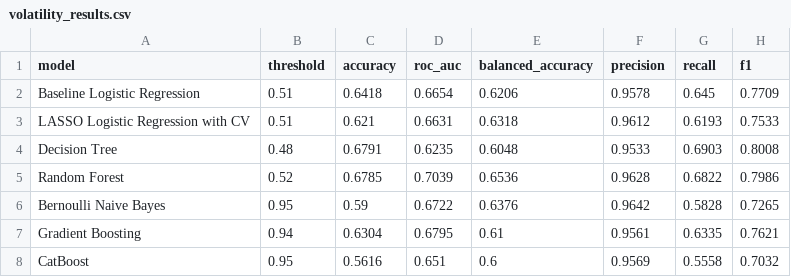
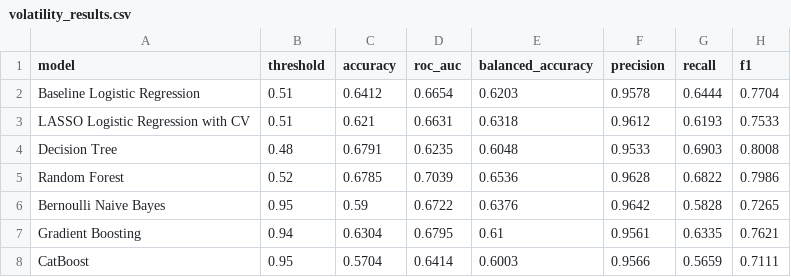
Before and after one commit to Aidan-Flanigan/never-ready-final, a CSV file: data/volatility_results.csv, drawn as a sheet.

```diff
--- a/data/volatility_results.csv
+++ b/data/volatility_results.csv
@@ -1,3 +1,3 @@
 model,threshold,accuracy,roc_auc,balanced_accuracy,precision,recall,f1
-Baseline Logistic Regression,0.51,0.6418,0.6654,0.6206,0.9578,0.645,0.7709
+Baseline Logistic Regression,0.51,0.6412,0.6654,0.6203,0.9578,0.6444,0.7704
 LASSO Logistic Regression with CV,0.51,0.621,0.6631,0.6318,0.9612,0.6193,0.7533
@@ -7,2 +7,2 @@ Bernoulli Naive Bayes,0.95,0.59,0.6722,0.6376,0.9642,0.5828,0.7265
 Gradient Boosting,0.94,0.6304,0.6795,0.61,0.9561,0.6335,0.7621
-CatBoost,0.95,0.5616,0.651,0.6,0.9569,0.5558,0.7032
+CatBoost,0.95,0.5704,0.6414,0.6003,0.9566,0.5659,0.7111
```
Also changed, not shown: 10 other files.
